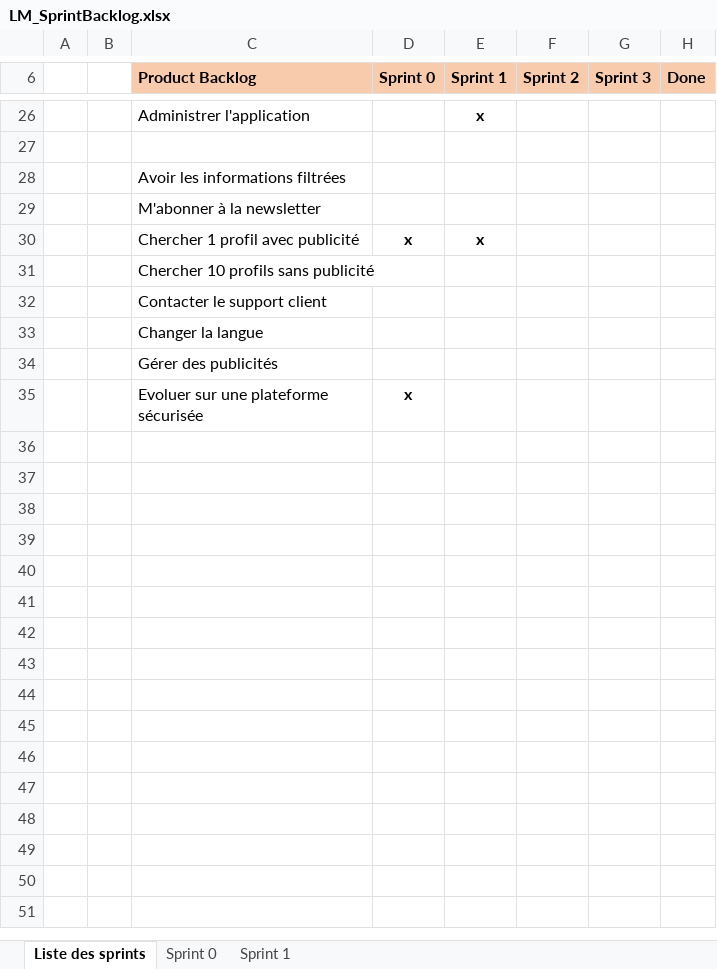
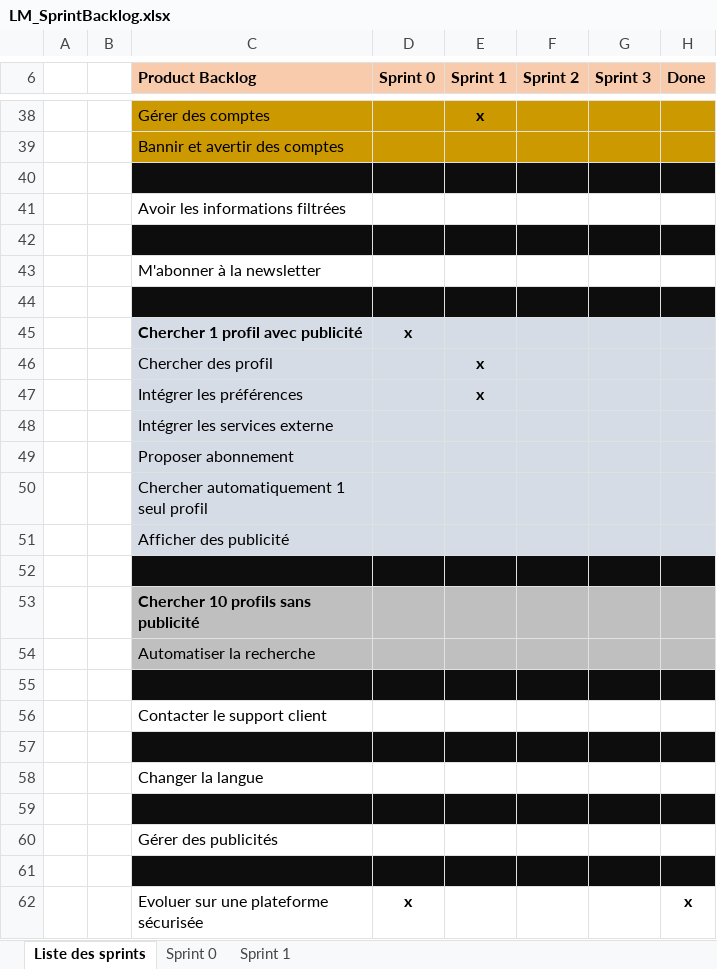
Before and after one commit to Zibeug/Love-Mirroring, an Excel workbook: LM_SprintBacklog.xlsx, sheet Liste des sprints, drawn as a sheet; only a part is shown, gaps mark what is left out; values as stored, in another font and other column widths than the file's, no borders; addresses are those after the commit; the diff covers the shown part only; the diff names each change by its address in the sheet, - before the commit and + after, or states it on an @@ line.

Commit message:
Product Backlog OK

```diff
--- a/LM_SprintBacklog.xlsx (sheet Liste des sprints)
+++ b/LM_SprintBacklog.xlsx (sheet Liste des sprints)
-C38 (Product Backlog): Administrer l'application
+C38 (Product Backlog): Gérer des comptes
-C38:H38 fill: none
+C38:H38 fill: #CC9900
+row 39:  |  | Bannir et avertir des comptes
-C40:H40 fill: none
+C40:H40 fill: #0D0D0D
+row 42: (empty)
+row 44: (empty)
-C45 bold: off
+C45 bold: on
-C45:H45 fill: none
+C45:H45 fill: #D6DCE5
-E45 (Sprint 1): x
+E45 (Sprint 1): (empty)
+row 46:  |  | Chercher des profil |  | x
+row 47:  |  | Intégrer les préférences |  | x
+row 48:  |  | Intégrer les services externe
+row 49:  |  | Proposer abonnement
+row 50:  |  | Chercher automatiquement 1 seul profil
+row 51:  |  | Afficher des publicité
+row 52: (empty)
-C53 bold: off
+C53 bold: on
-C53:H53 fill: none
+C53:H53 fill: #BFBFBF
+row 54:  |  | Automatiser la recherche
+row 55: (empty)
+row 57: (empty)
+row 59: (empty)
+row 61: (empty)
-H62 (Done): (empty)
+H62 (Done): x
```
Also changed, not shown: 12 added rows, 5 edited cells and cell formats elsewhere in this sheet.
